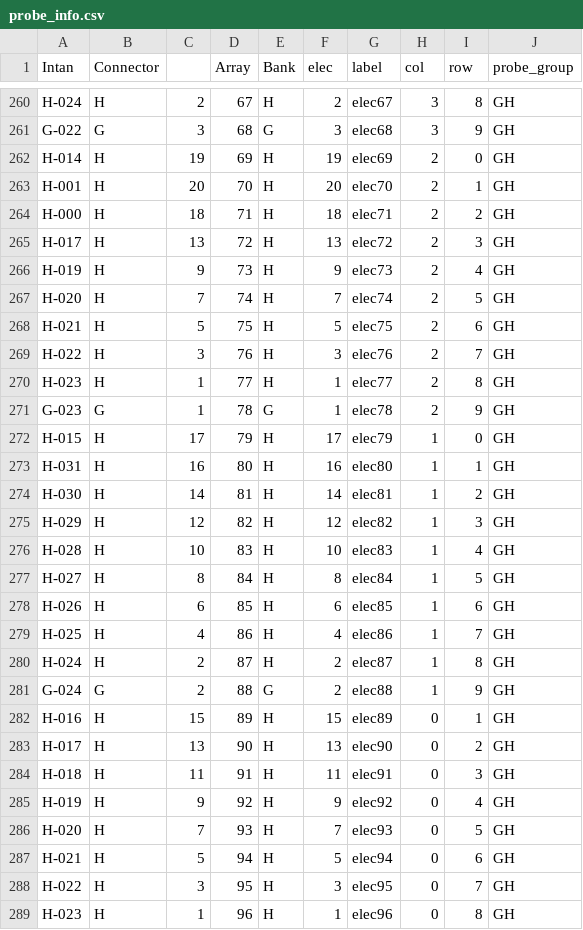
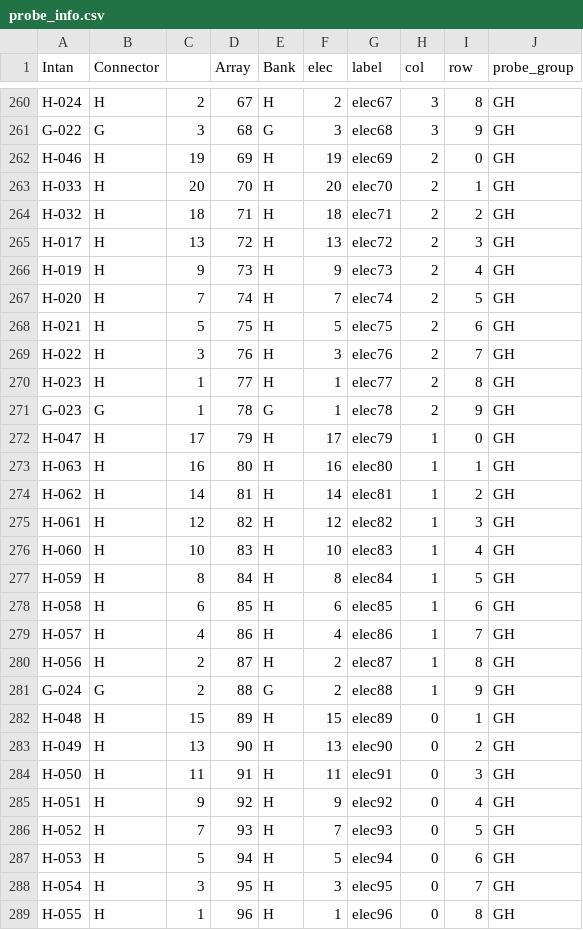
Before and after one commit to catalystneuro/dicarlo-lab-to-nwb, a CSV file: src/dicarlo_lab_to_nwb/conversion/probe_info.csv, drawn as a sheet; only a part is shown, gaps mark what is left out; the diff covers the shown part only.

Commit message:
correct probe on ports GH

```diff
--- a/src/dicarlo_lab_to_nwb/conversion/probe_info.csv
+++ b/src/dicarlo_lab_to_nwb/conversion/probe_info.csv
@@ -261,5 +261,5 @@ H-024,H,2,67,H,2,elec67,3,8,GH
 G-022,G,3,68,G,3,elec68,3,9,GH
-H-014,H,19,69,H,19,elec69,2,0,GH
-H-001,H,20,70,H,20,elec70,2,1,GH
-H-000,H,18,71,H,18,elec71,2,2,GH
+H-046,H,19,69,H,19,elec69,2,0,GH
+H-033,H,20,70,H,20,elec70,2,1,GH
+H-032,H,18,71,H,18,elec71,2,2,GH
 H-017,H,13,72,H,13,elec72,2,3,GH
@@ -271,19 +271,19 @@ H-023,H,1,77,H,1,elec77,2,8,GH
 G-023,G,1,78,G,1,elec78,2,9,GH
-H-015,H,17,79,H,17,elec79,1,0,GH
-H-031,H,16,80,H,16,elec80,1,1,GH
-H-030,H,14,81,H,14,elec81,1,2,GH
-H-029,H,12,82,H,12,elec82,1,3,GH
-H-028,H,10,83,H,10,elec83,1,4,GH
-H-027,H,8,84,H,8,elec84,1,5,GH
-H-026,H,6,85,H,6,elec85,1,6,GH
-H-025,H,4,86,H,4,elec86,1,7,GH
-H-024,H,2,87,H,2,elec87,1,8,GH
+H-047,H,17,79,H,17,elec79,1,0,GH
+H-063,H,16,80,H,16,elec80,1,1,GH
+H-062,H,14,81,H,14,elec81,1,2,GH
+H-061,H,12,82,H,12,elec82,1,3,GH
+H-060,H,10,83,H,10,elec83,1,4,GH
+H-059,H,8,84,H,8,elec84,1,5,GH
+H-058,H,6,85,H,6,elec85,1,6,GH
+H-057,H,4,86,H,4,elec86,1,7,GH
+H-056,H,2,87,H,2,elec87,1,8,GH
 G-024,G,2,88,G,2,elec88,1,9,GH
-H-016,H,15,89,H,15,elec89,0,1,GH
-H-017,H,13,90,H,13,elec90,0,2,GH
-H-018,H,11,91,H,11,elec91,0,3,GH
-H-019,H,9,92,H,9,elec92,0,4,GH
-H-020,H,7,93,H,7,elec93,0,5,GH
-H-021,H,5,94,H,5,elec94,0,6,GH
-H-022,H,3,95,H,3,elec95,0,7,GH
-H-023,H,1,96,H,1,elec96,0,8,GH
+H-048,H,15,89,H,15,elec89,0,1,GH
+H-049,H,13,90,H,13,elec90,0,2,GH
+H-050,H,11,91,H,11,elec91,0,3,GH
+H-051,H,9,92,H,9,elec92,0,4,GH
+H-052,H,7,93,H,7,elec93,0,5,GH
+H-053,H,5,94,H,5,elec94,0,6,GH
+H-054,H,3,95,H,3,elec95,0,7,GH
+H-055,H,1,96,H,1,elec96,0,8,GH
```
Also changed, not shown: 11 edited cells elsewhere in this file, 2 other files.
